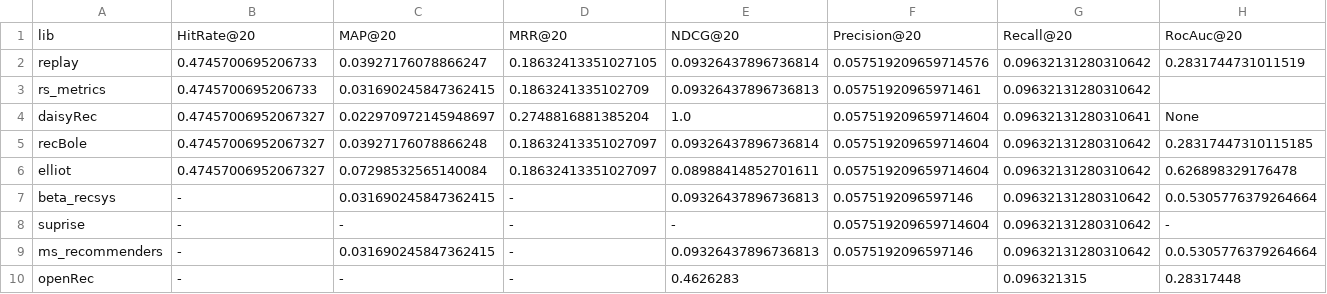
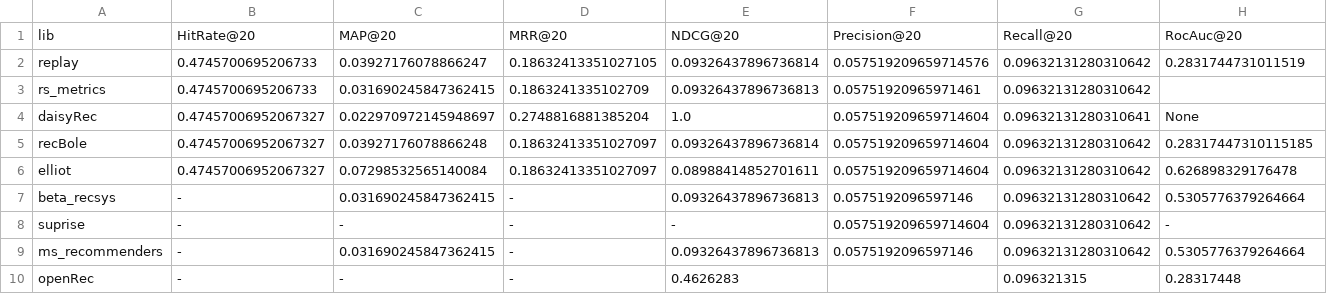
Before and after one commit to Darel13712/compare_metrics, a CSV file: res.csv, drawn as a sheet.

Commit message:
fix AUC value in betaRecsys

```diff
--- a/res.csv
+++ b/res.csv
@@ -6,5 +6,5 @@ recBole, 0.47457006952067327, 0.03927176078866248, 0.18632413351027097, 0.093264
 elliot, 0.47457006952067327, 0.07298532565140084, 0.18632413351027097, 0.08988414852701611, 0.057519209659714604, 0.09632131280310642, 0.626898329176478
-beta_recsys, -, 0.031690245847362415, -, 0.09326437896736813, 0.0575192096597146, 0.09632131280310642, 0.0.5305776379264664
+beta_recsys, -, 0.031690245847362415, -, 0.09326437896736813, 0.0575192096597146, 0.09632131280310642, 0.5305776379264664
 suprise, -, -, - , -, 0.057519209659714604, 0.09632131280310642, -
-ms_recommenders, -, 0.031690245847362415, -, 0.09326437896736813, 0.0575192096597146, 0.09632131280310642, 0.0.5305776379264664
+ms_recommenders, -, 0.031690245847362415, -, 0.09326437896736813, 0.0575192096597146, 0.09632131280310642, 0.5305776379264664
 openRec, -, -, -, 0.4626283, , 0.096321315, 0.28317448
```
